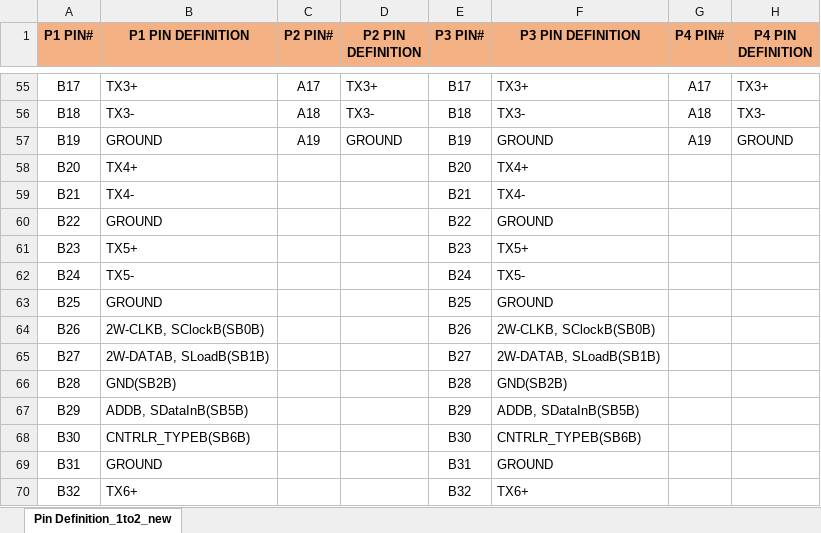
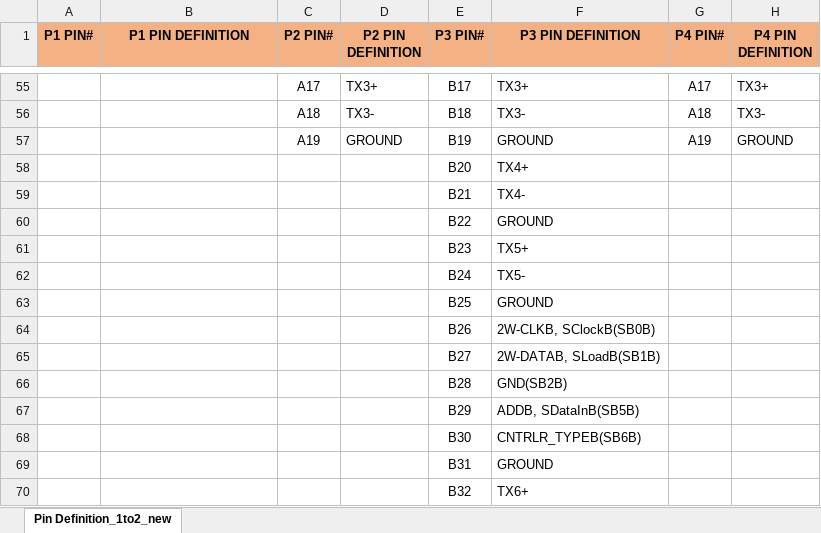
Before and after one commit to ccps9525jtl/cable_tool, an Excel workbook: cable_data/new4.xlsx, sheet Pin Definition_1to2_new, drawn as a sheet; only a part is shown, gaps mark what is left out; values as stored, in another font and other column widths than the file's, no borders; the diff covers the shown part only; the diff names each change by its address in the sheet, - before the commit and + after, or states it on an @@ line.

```diff
--- a/cable_data/new4.xlsx (sheet Pin Definition_1to2_new)
+++ b/cable_data/new4.xlsx (sheet Pin Definition_1to2_new)
-A55 (P1 PIN#): B17
+A55 (P1 PIN#): (empty)
-B55 (P1 PIN DEFINITION): TX3+
+B55 (P1 PIN DEFINITION): (empty)
-A56 (P1 PIN#): B18
+A56 (P1 PIN#): (empty)
-B56 (P1 PIN DEFINITION): TX3-
+B56 (P1 PIN DEFINITION): (empty)
-A57 (P1 PIN#): B19
+A57 (P1 PIN#): (empty)
-B57 (P1 PIN DEFINITION): GROUND
+B57 (P1 PIN DEFINITION): (empty)
-A58 (P1 PIN#): B20
+A58 (P1 PIN#): (empty)
-B58 (P1 PIN DEFINITION): TX4+
+B58 (P1 PIN DEFINITION): (empty)
-A59 (P1 PIN#): B21
+A59 (P1 PIN#): (empty)
-B59 (P1 PIN DEFINITION): TX4-
+B59 (P1 PIN DEFINITION): (empty)
-A60 (P1 PIN#): B22
+A60 (P1 PIN#): (empty)
-B60 (P1 PIN DEFINITION): GROUND
+B60 (P1 PIN DEFINITION): (empty)
-A61 (P1 PIN#): B23
+A61 (P1 PIN#): (empty)
-B61 (P1 PIN DEFINITION): TX5+
+B61 (P1 PIN DEFINITION): (empty)
-A62 (P1 PIN#): B24
+A62 (P1 PIN#): (empty)
-B62 (P1 PIN DEFINITION): TX5-
+B62 (P1 PIN DEFINITION): (empty)
-A63 (P1 PIN#): B25
+A63 (P1 PIN#): (empty)
-B63 (P1 PIN DEFINITION): GROUND
+B63 (P1 PIN DEFINITION): (empty)
-A64 (P1 PIN#): B26
+A64 (P1 PIN#): (empty)
-B64 (P1 PIN DEFINITION): 2W-CLKB, SClockB(SB0B)
+B64 (P1 PIN DEFINITION): (empty)
-A65 (P1 PIN#): B27
+A65 (P1 PIN#): (empty)
-B65 (P1 PIN DEFINITION): 2W-DATAB, SLoadB(SB1B)
+B65 (P1 PIN DEFINITION): (empty)
-A66 (P1 PIN#): B28
+A66 (P1 PIN#): (empty)
-B66 (P1 PIN DEFINITION): GND(SB2B)
+B66 (P1 PIN DEFINITION): (empty)
-A67 (P1 PIN#): B29
+A67 (P1 PIN#): (empty)
-B67 (P1 PIN DEFINITION): ADDB, SDataInB(SB5B)
+B67 (P1 PIN DEFINITION): (empty)
-A68 (P1 PIN#): B30
+A68 (P1 PIN#): (empty)
-B68 (P1 PIN DEFINITION): CNTRLR_TYPEB(SB6B)
+B68 (P1 PIN DEFINITION): (empty)
-A69 (P1 PIN#): B31
+A69 (P1 PIN#): (empty)
-B69 (P1 PIN DEFINITION): GROUND
+B69 (P1 PIN DEFINITION): (empty)
-A70 (P1 PIN#): B32
+A70 (P1 PIN#): (empty)
-B70 (P1 PIN DEFINITION): TX6+
+B70 (P1 PIN DEFINITION): (empty)
```
Also changed, not shown: 42 edited cells elsewhere in this sheet.
